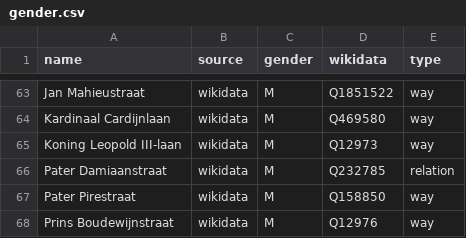
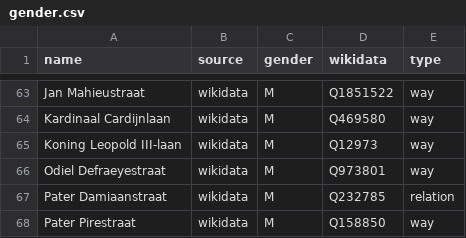
Before and after one commit to EqualStreetNames/equalstreetnames-roeselare, a CSV file: data/gender.csv, drawn as a sheet; only a part is shown, gaps mark what is left out; the shorter side is filled out with more unchanged rows; the diff names each change by its address in the sheet, - before the commit and + after, or states it on an @@ line.

```diff
--- a/data/gender.csv
+++ b/data/gender.csv
+row 66: Odiel Defraeyestraat | wikidata | M | Q973801 | way
```
Also changed, not shown: data/other.csv, 2 other files.
